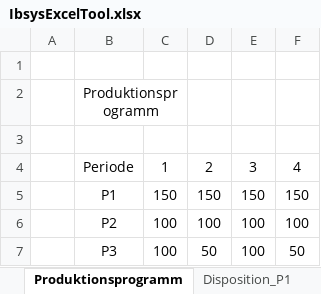
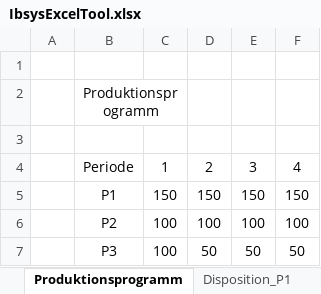
Before and after one commit to sven2101/IBSys2, an Excel workbook: Doc/IbsysExcelTool.xlsx, sheet Produktionsprogramm, drawn as a sheet; values as stored, in another font and other column widths than the file's, no borders; the diff names each change by its address in the sheet, - before the commit and + after, or states it on an @@ line.

```diff
--- a/Doc/IbsysExcelTool.xlsx (sheet Produktionsprogramm)
+++ b/Doc/IbsysExcelTool.xlsx (sheet Produktionsprogramm)
-E7: 100
+E7: 50
```
Also changed, not shown: sheet Kapazitätsplan, sheet Disposition_P2, sheet Disposition_P1, sheet Disposition_P3, 2 other files.
